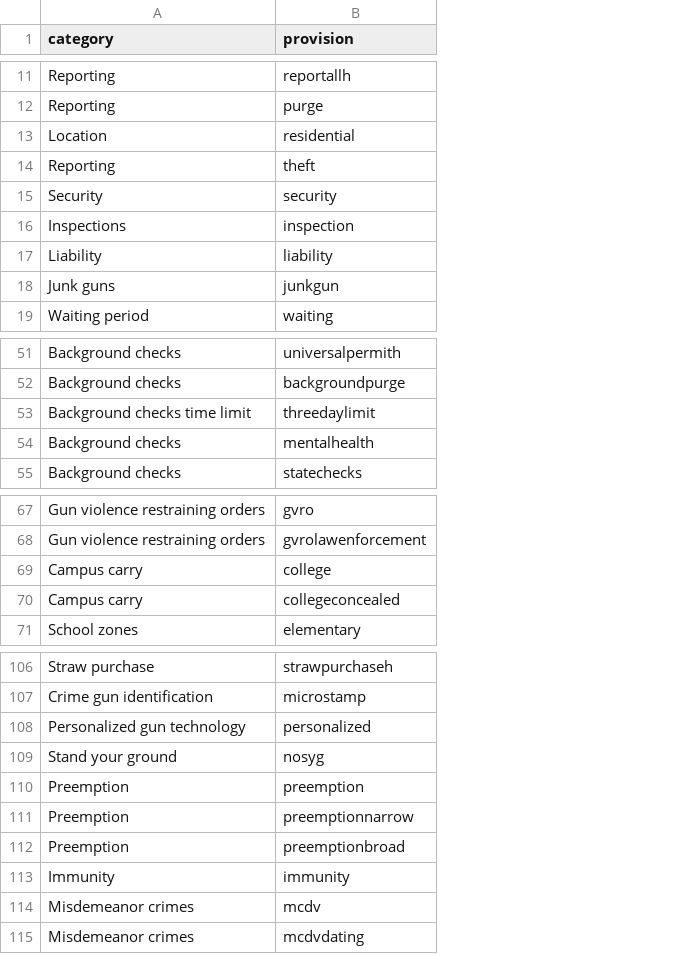
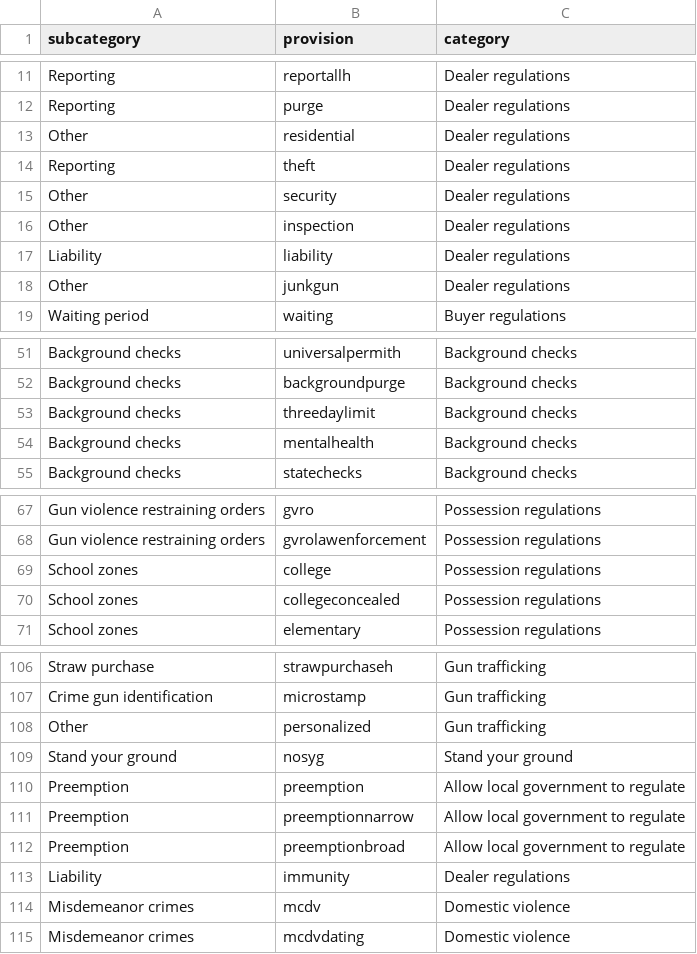
Before and after one commit to jonathanshuai/springboard-capstone1, a CSV file: data/raw/provision_categories.csv, drawn as a sheet; only a part is shown, gaps mark what is left out; the diff covers the shown part only; the diff names each change by its address in the sheet, - before the commit and + after, or states it on an @@ line.

Commit message:
checkpoint with bubbles

```diff
--- a/data/raw/provision_categories.csv
+++ b/data/raw/provision_categories.csv
+column C (category), rows 11-19: Dealer regulations | Dealer regulations | Dealer regulations | Dealer regulations | Dealer regulations | Dealer regulations | Dealer regulations | Dealer regulations | Buyer regulations; rows 51-55: all Background checks; rows 67-71: all Possession regulations; rows 106-115: Gun trafficking | Gun trafficking | Gun trafficking | Stand your ground | Allow local government to regulate | Allow local government to regulate | Allow local government to regulate | Dealer regulations | Domestic violence | Domestic violence
-A1: category
+A1: subcategory
-A13 (subcategory): Location
+A13 (subcategory): Other
-A15 (subcategory): Security
+A15 (subcategory): Other
-A16 (subcategory): Inspections
+A16 (subcategory): Other
-A18 (subcategory): Junk guns
+A18 (subcategory): Other
-A53 (subcategory): Background checks time limit
+A53 (subcategory): Background checks
-A69:A70 (subcategory): Campus carry
+A69:A70 (subcategory): School zones
-A108 (subcategory): Personalized gun technology
+A108 (subcategory): Other
-A113 (subcategory): Immunity
+A113 (subcategory): Liability
```
Also changed, not shown: 12 edited cells elsewhere in this file, 6 other files.
